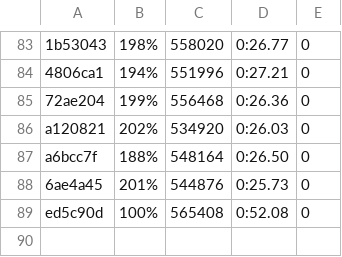
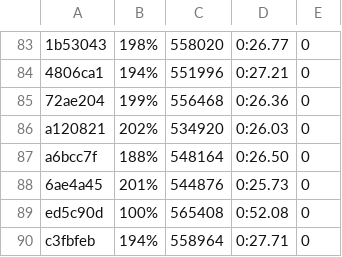
Before and after one commit to getgauge/gauge-benchmarks, a CSV file: docs/data/gauge/java_gradle_serial.csv, drawn as a sheet; only a part is shown, gaps mark what is left out; the diff names each change by its address in the sheet, - before the commit and + after, or states it on an @@ line.

```diff
--- a/docs/data/gauge/java_gradle_serial.csv
+++ b/docs/data/gauge/java_gradle_serial.csv
+row 90: c3fbfeb | 194% | 558964 | 0:27.71 | 0
```
Also changed, not shown: docs/data/gauge/java_gradle_multithreaded.csv, docs/data/gauge/java_gradle_parallel.csv, 6 other files.
